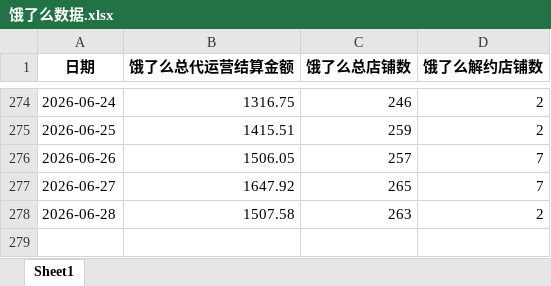
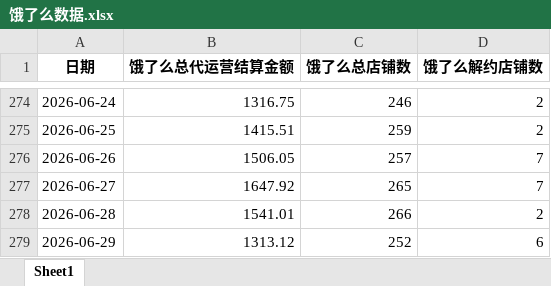
Before and after one commit to XUXIKAI886/meituanelemeshujutongjiqushitu, an Excel workbook: data-dashboard/public/data/饿了么数据.xlsx, sheet Sheet1, drawn as a sheet; only a part is shown, gaps mark what is left out; values as stored, in another font and other column widths than the file's, no borders; the diff names each change by its address in the sheet, - before the commit and + after, or states it on an @@ line.

```diff
--- a/data-dashboard/public/data/饿了么数据.xlsx (sheet Sheet1)
+++ b/data-dashboard/public/data/饿了么数据.xlsx (sheet Sheet1)
-B278 (饿了么总代运营结算金额): 1507.58
+B278 (饿了么总代运营结算金额): 1541.01
-C278 (饿了么总店铺数): 263
+C278 (饿了么总店铺数): 266
+row 279: 2026-06-29 | 1313.12 | 252 | 6
```
Also changed, not shown: data-dashboard/public/data/美团数据.xlsx, 美团数据.xlsx, 2 other files.
